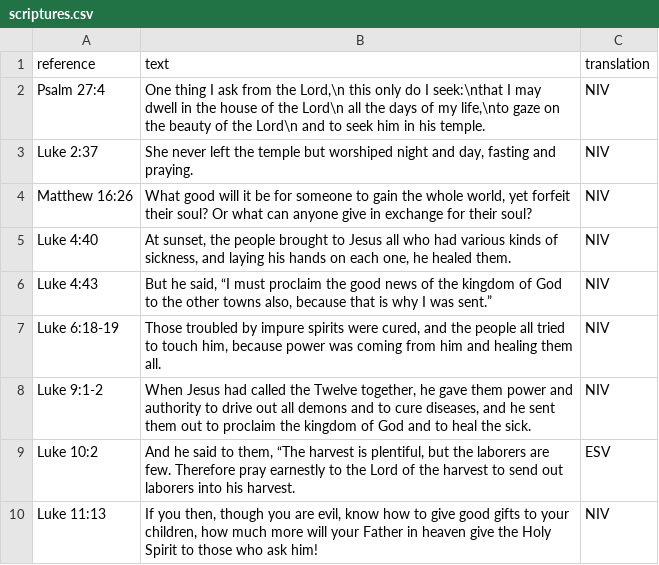
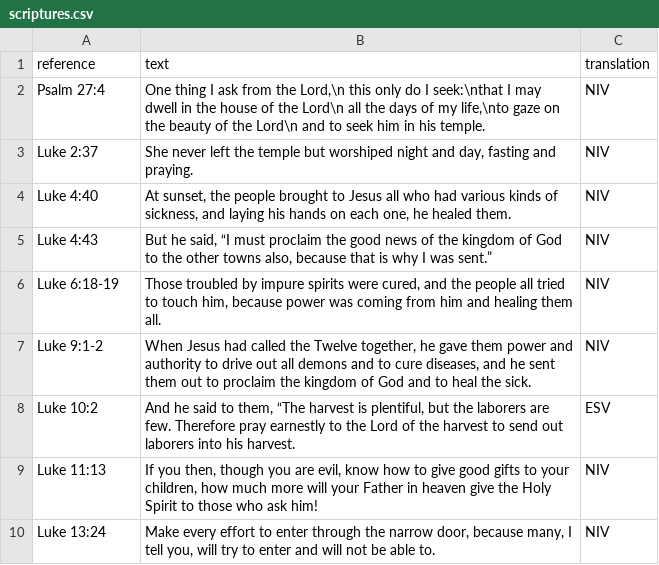
Before and after one commit to colombara-org/colombara.org.github.io, a CSV file: assets/data/scriptures.csv, drawn as a sheet; only a part is shown; the shorter side is filled out with more unchanged rows.

Commit message:
remove duplicate mt 16 26

```diff
--- a/assets/data/scriptures.csv
+++ b/assets/data/scriptures.csv
@@ -3,3 +3,2 @@ Psalm 27:4,"One thing I ask from the Lord,\n    this only do I seek:\nthat I may
 Luke 2:37,"She never left the temple but worshiped night and day, fasting and praying.",NIV
-Matthew 16:26,"What good will it be for someone to gain the whole world, yet forfeit their soul? Or what can anyone give in exchange for their soul?",NIV
 Luke 4:40,"At sunset, the people brought to Jesus all who had various kinds of sickness, and laying his hands on each one, he healed them.",NIV
```
